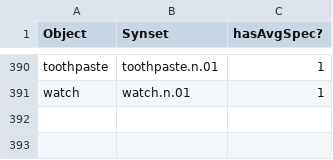
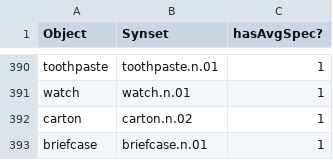
Before and after one commit to StanfordVL/OmniGibson, a CSV file: bddl/utils/objectmodeling.csv, drawn as a sheet; only a part is shown, gaps mark what is left out; the diff names each change by its address in the sheet, - before the commit and + after, or states it on an @@ line.

Commit message:
finalize openable object list for neurips
Former-commit-id: b98c45c60b051d2b2faa49223d5cc7cfd0f4bbbb [formerly b98c45c60b051d2b2faa49223d5cc7cfd0f4bbbb [formerly b98c45c60b051d2b2faa49223d5cc7cfd0f4bbbb [formerly ae9d78e4c9c1e0f228061abd51cca3df89d11604]]]
Former-commit-id: 89045310a31bb5cb0419ae5e6dda0a515dfe3f14
Former-commit-id: 6566103868d3fbc30540a1dbe3fd3427bbc99479
Former-commit-id: c1a98674c9d70e80a2e2749b22fa0ecab58924f6

```diff
--- a/bddl/utils/objectmodeling.csv
+++ b/bddl/utils/objectmodeling.csv
+row 392: carton | carton.n.02 | 1
+row 393: briefcase | briefcase.n.01 | 1
```
Also changed, not shown: 4 other files.
